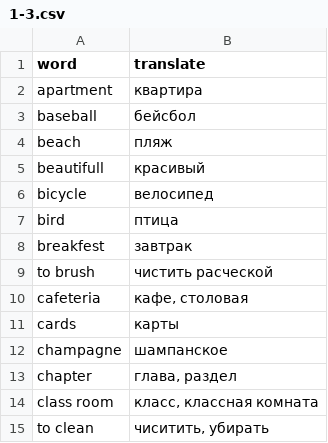
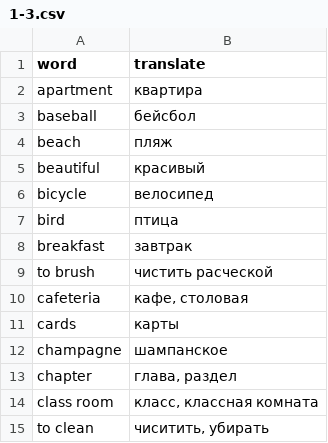
Before and after one commit to arseniysychev/aec, a CSV file: data/1-3.csv, drawn as a sheet; only a part is shown.

```diff
--- a/data/1-3.csv
+++ b/data/1-3.csv
@@ -4,6 +4,6 @@ baseball,бейсбол
 beach,пляж
-beautifull,красивый
+beautiful,красивый
 bicycle,велосипед
 bird,птица
-breakfest,завтрак
+breakfast,завтрак
 to brush,чистить расческой
```
Also changed, not shown: data/1-1.csv, data/1-2.csv.
